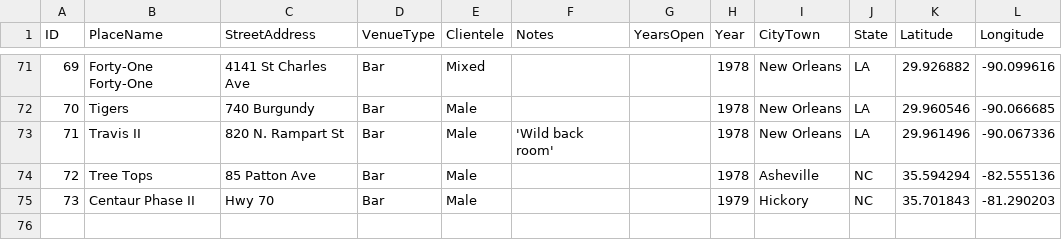
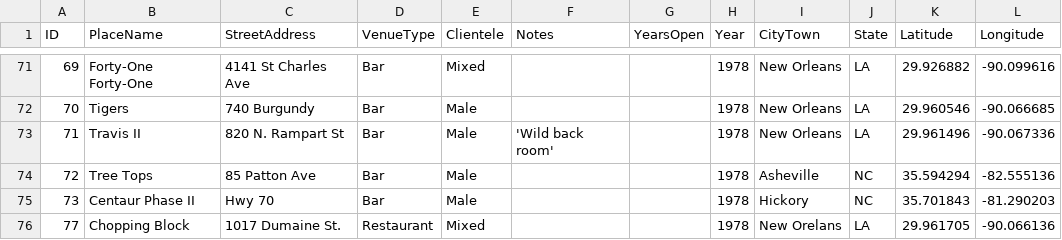
Before and after one commit to lk-345/Queer-Worldmaking, a CSV file: GeocodedDataset/Dataset_1978.csv, drawn as a sheet; only a part is shown, gaps mark what is left out.

Commit message:
Update Dataset_1978.csv

```diff
--- a/GeocodedDataset/Dataset_1978.csv
+++ b/GeocodedDataset/Dataset_1978.csv
@@ -74,2 +74,3 @@
 72,Tree Tops,85 Patton Ave,Bar,Male,,,1978,Asheville,NC,35.594294,-82.555136
-73,Centaur Phase II,Hwy 70,Bar,Male,,,1979,Hickory,NC,35.701843,-81.290203
+73,Centaur Phase II,Hwy 70,Bar,Male,,,1978,Hickory,NC,35.701843,-81.290203
+77,Chopping Block,1017 Dumaine St.,Restaurant,Mixed,,,1978,New Orelans,LA,29.961705,-90.066136
```
